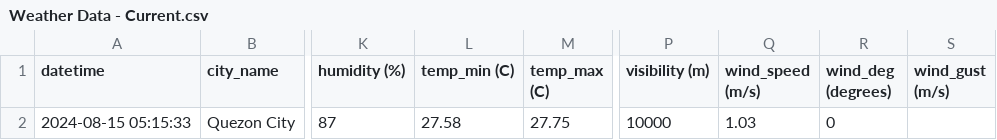
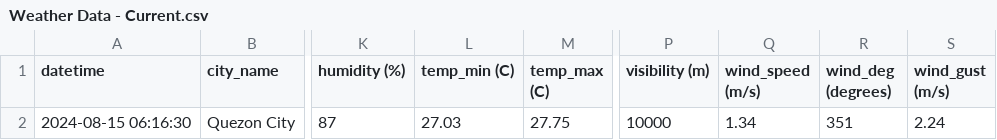
Before and after one commit to marksm88/weather-data, a CSV file: Weather Data - Current.csv, drawn as a sheet; only a part is shown, gaps mark what is left out; the diff names each change by its address in the sheet, - before the commit and + after, or states it on an @@ line.

```diff
--- a/Weather Data - Current.csv
+++ b/Weather Data - Current.csv
-A2 (datetime): 2024-08-15 05:15:33
+A2 (datetime): 2024-08-15 06:16:30
-L2 (temp_min (C)): 27.58
+L2 (temp_min (C)): 27.03
-Q2 (wind_speed (m/s)): 1.03
+Q2 (wind_speed (m/s)): 1.34
-R2 (wind_deg (degrees)): 0
+R2 (wind_deg (degrees)): 351
-S2 (wind_gust (m/s)): (empty)
+S2 (wind_gust (m/s)): 2.24
```
Also changed, not shown: Weather Data - Prelim.csv.
